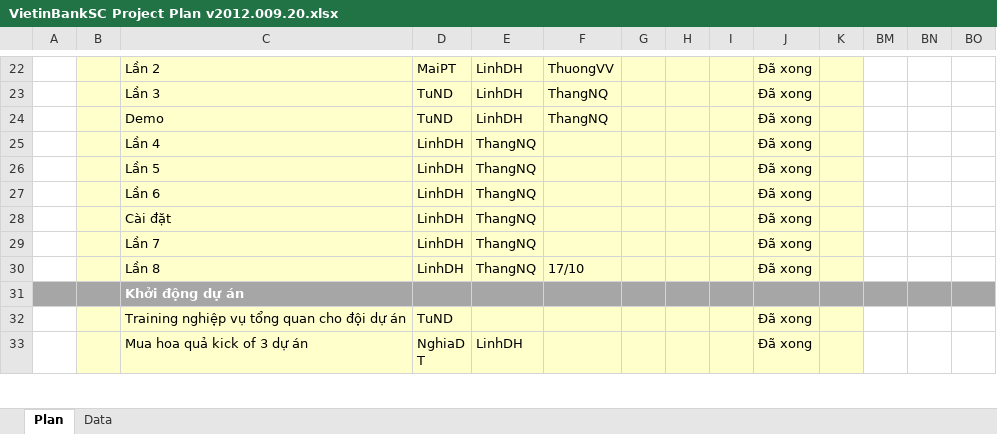
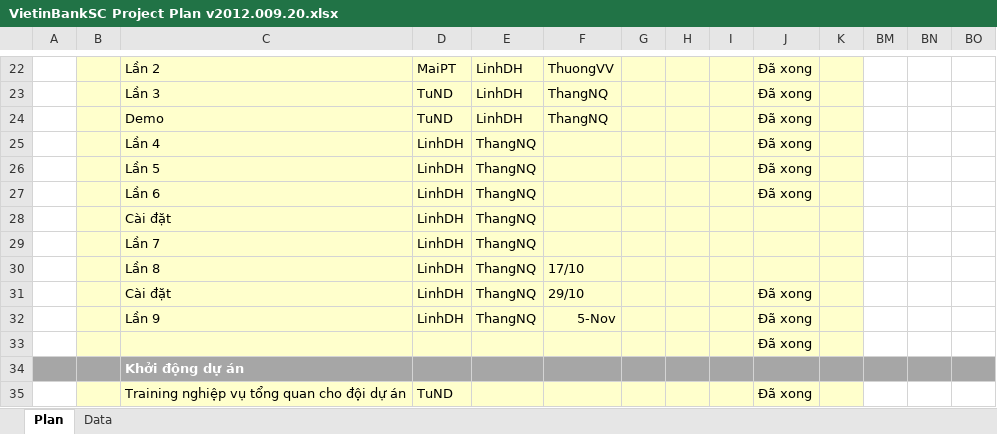
Before and after one commit to nguyendanhtu/my-project-traiphieu, an Excel workbook: Document/VietinBankSC Project Plan v2012.009.20.xlsx, sheet Plan, drawn as a sheet; only a part is shown, gaps mark what is left out; the shorter side is filled out with more unchanged rows; values as stored, in another font and other column widths than the file's, no borders; conditional formats not drawn; rows hold the shown columns only; the diff names each change by its address in the sheet, - before the commit and + after, or states it on an @@ line.

```diff
--- a/Document/VietinBankSC Project Plan v2012.009.20.xlsx (sheet Plan)
+++ b/Document/VietinBankSC Project Plan v2012.009.20.xlsx (sheet Plan)
-J28:J30: Đã xong
+J28:J30: (empty)
+row 31:  |  | Cài đặt | LinhDH | ThangNQ | 29/10 |  |  |  | Đã xong
+row 32:  |  | Lần 9 | LinhDH | ThangNQ | 5-Nov |  |  |  | Đã xong
+row 33:  |  |  |  |  |  |  |  |  | Đã xong
```
